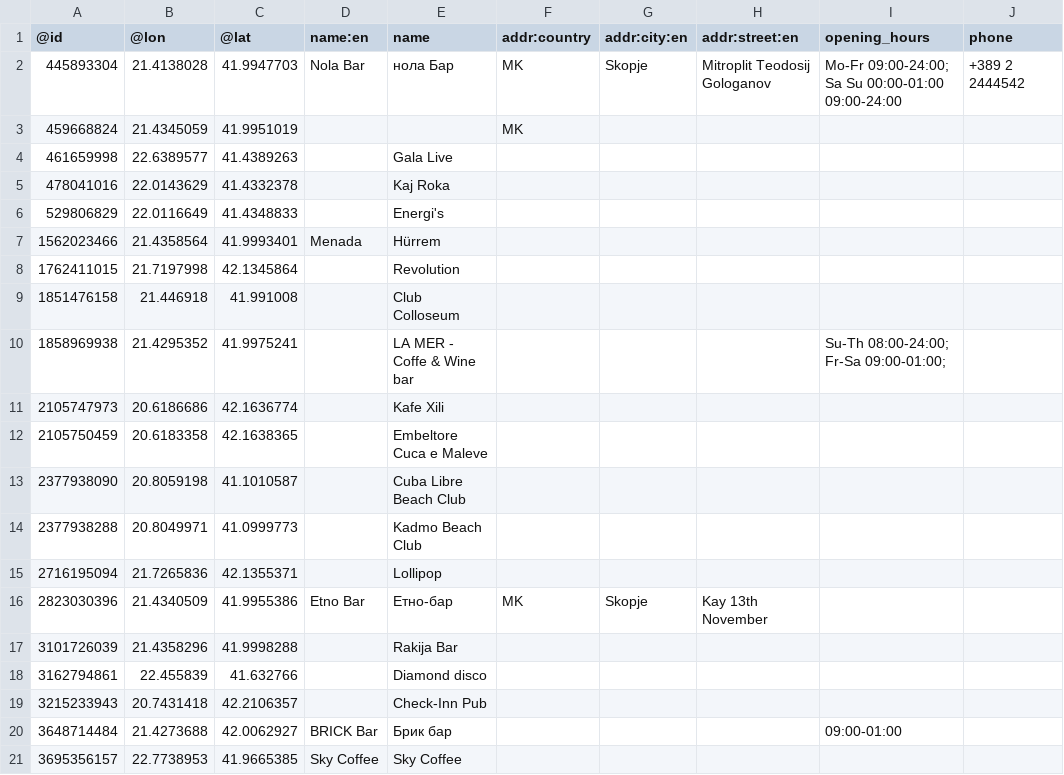
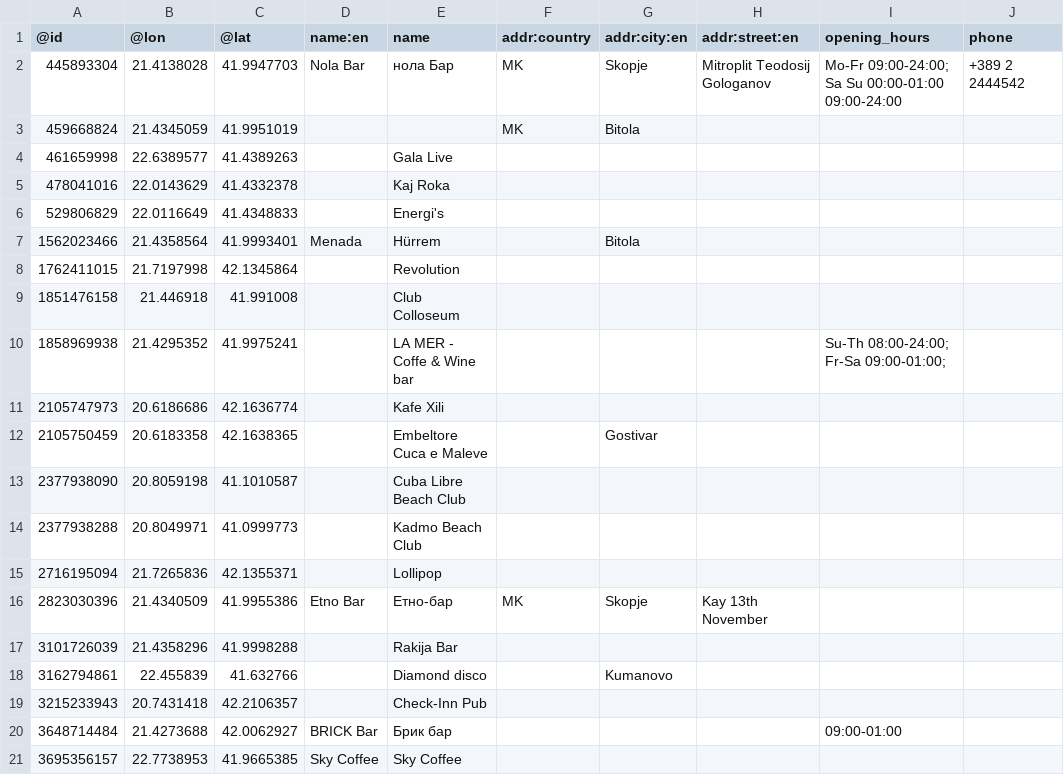
Before and after one commit to angelast3/dians-proekt, a CSV file: Domasna 2/technical prototype/Project/src/main/java/finki/ukim/mk/findmyplace/repository/barDataset.csv, drawn as a sheet; only a part is shown; the diff names each change by its address in the sheet, - before the commit and + after, or states it on an @@ line.

Commit message:
Project initialization

```diff
--- a/Domasna 2/technical prototype/Project/src/main/java/finki/ukim/mk/findmyplace/repository/barDataset.csv
+++ b/Domasna 2/technical prototype/Project/src/main/java/finki/ukim/mk/findmyplace/repository/barDataset.csv
-G3 (addr:city:en): (empty)
+G3 (addr:city:en): Bitola
-G7 (addr:city:en): (empty)
+G7 (addr:city:en): Bitola
-G12 (addr:city:en): (empty)
+G12 (addr:city:en): Gostivar
-G18 (addr:city:en): (empty)
+G18 (addr:city:en): Kumanovo
```
Also changed, not shown: 10 other files.
